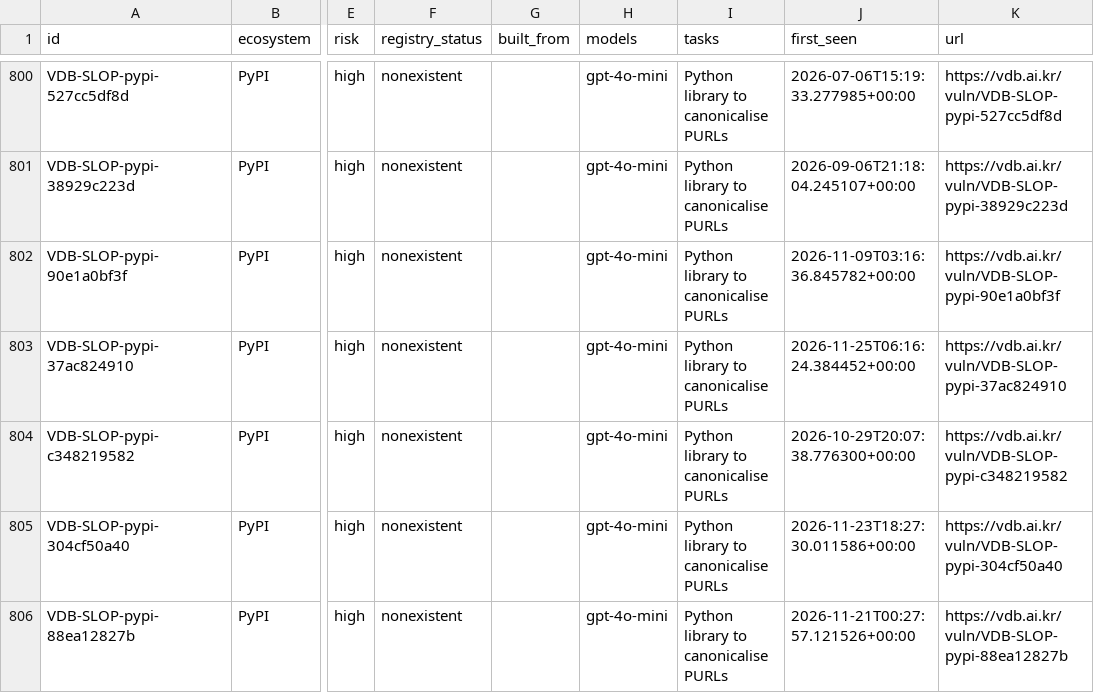
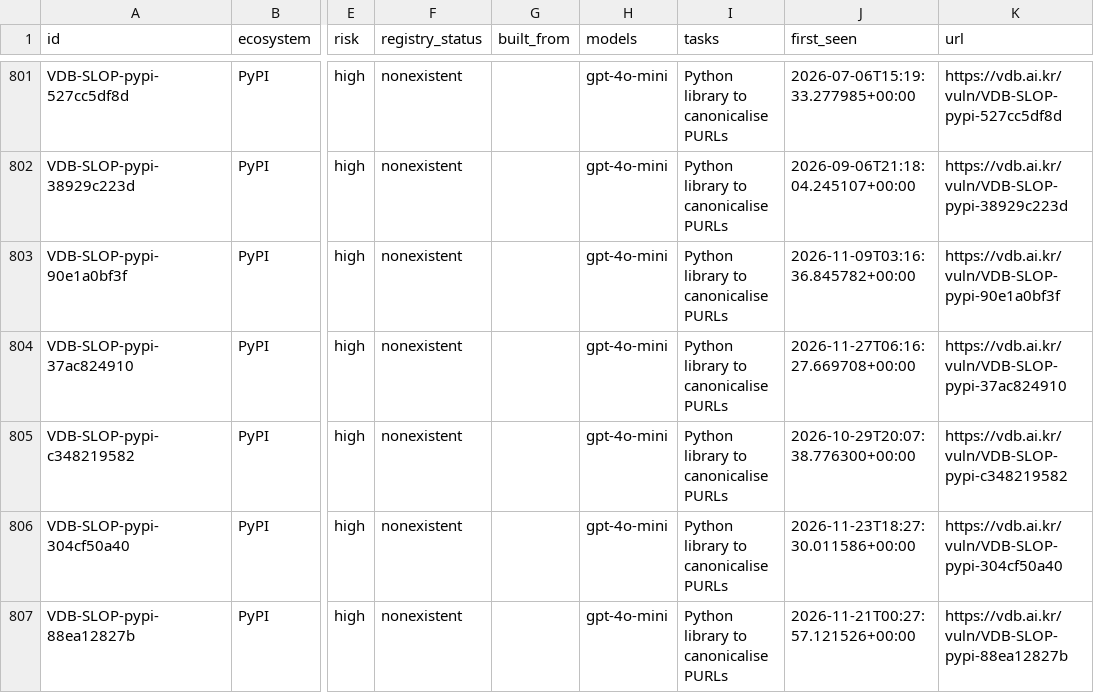
Before and after one commit to 0pstech/slopsquatting-dataset, a CSV file: slopsquatting.csv, drawn as a sheet; only a part is shown, gaps mark what is left out; addresses are those after the commit; the diff covers the shown part only; the diff names each change by its address in the sheet, - before the commit and + after, or states it on an @@ line.

Commit message:
data: 2321 names as of 2026-11-27

```diff
--- a/slopsquatting.csv
+++ b/slopsquatting.csv
-J804 (first_seen): 2026-11-25T06:16:24.384452+00:00
+J804 (first_seen): 2026-11-27T06:16:27.669708+00:00
```
Also changed, not shown: 1 added row and 19 edited cells elsewhere in this file, 3 other files.
